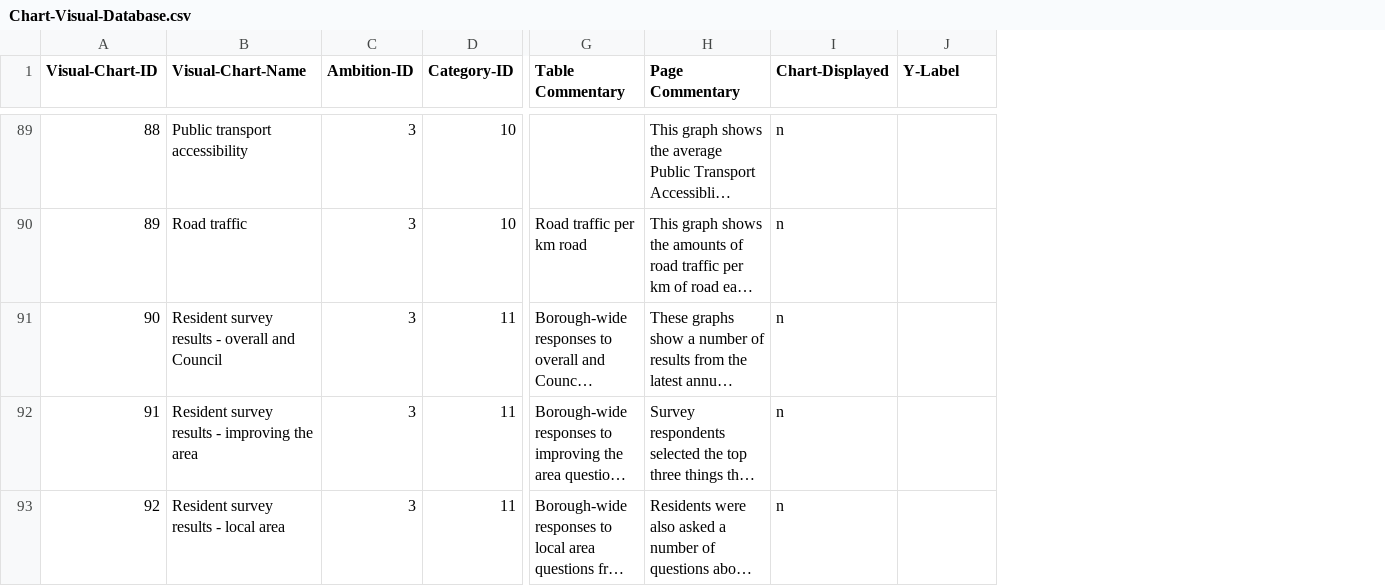
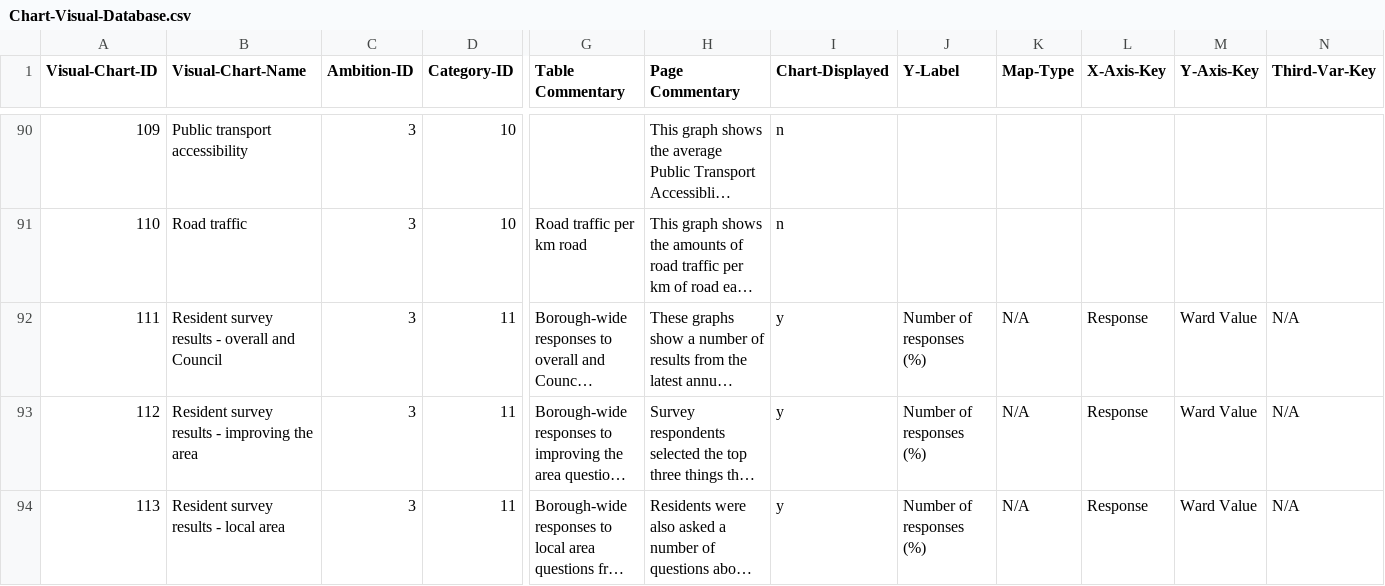
Before and after one commit to Lambeth-Data-Pack-2023/lambeth-data-pack-2023.github.io, a CSV file: Content/Chart-Visual-Database.csv, drawn as a sheet; only a part is shown, gaps mark what is left out; long unchanged cells end in …; addresses are those after the commit; the diff covers the shown part only; the diff names each change by its address in the sheet, - before the commit and + after, or states it on an @@ line.

```diff
--- a/Content/Chart-Visual-Database.csv
+++ b/Content/Chart-Visual-Database.csv
+column K (Map-Type), rows 92-94: all N/A
+column L (X-Axis-Key), rows 92-94: all Response
+column M (Y-Axis-Key), rows 92-94: all Ward Value
+column N (Third-Var-Key), rows 92-94: all N/A
@@ column A (Visual-Chart-ID) renumbered from row 15 down @@
-I92:I94 (Chart-Displayed): n
+I92:I94 (Chart-Displayed): y
-J92:J94 (Y-Label): (empty)
+J92:J94 (Y-Label): Number of responses (%)
```
Also changed, not shown: 1 added row and 134 edited cells elsewhere in this file, Content/Category-Database.csv, 2 other files.
